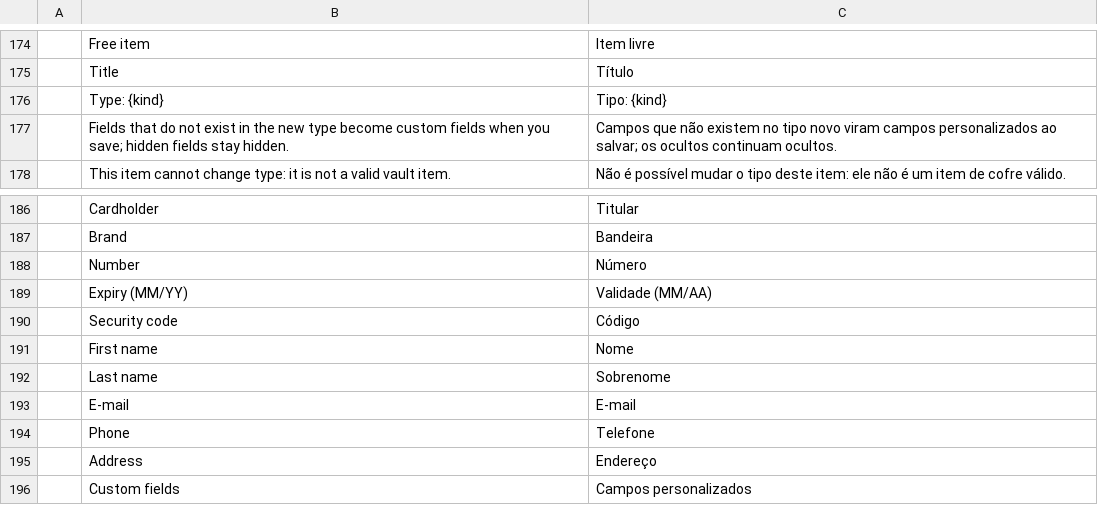
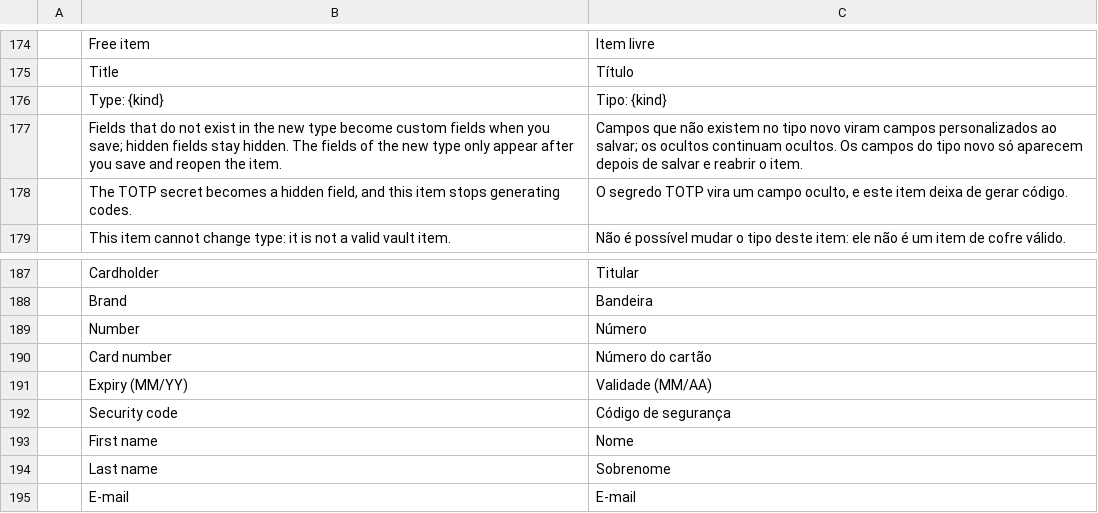
Before and after one commit to Anon5T4R/Local-Keys, a TSV file: i18n/locales/pt-br/localkeys.tsv, drawn as a sheet; only a part is shown, gaps mark what is left out; the shorter side is filled out with more unchanged rows.

```diff
--- a/i18n/locales/pt-br/localkeys.tsv
+++ b/i18n/locales/pt-br/localkeys.tsv
@@ -176,3 +176,4 @@
 	Type: {kind}	Tipo: {kind}
-	Fields that do not exist in the new type become custom fields when you save; hidden fields stay hidden.	Campos que não existem no tipo novo viram campos personalizados ao salvar; os ocultos continuam ocultos.
+	Fields that do not exist in the new type become custom fields when you save; hidden fields stay hidden. The fields of the new type only appear after you save and reopen the item.	Campos que não existem no tipo novo viram campos personalizados ao salvar; os ocultos continuam ocultos. Os campos do tipo novo só aparecem depois de salvar e reabrir o item.
+	The TOTP secret becomes a hidden field, and this item stops generating codes.	O segredo TOTP vira um campo oculto, e este item deixa de gerar código.
 	This item cannot change type: it is not a valid vault item.	Não é possível mudar o tipo deste item: ele não é um item de cofre válido.
@@ -188,4 +189,5 @@
 	Number	Número
+	Card number	Número do cartão
 	Expiry (MM/YY)	Validade (MM/AA)
-	Security code	Código
+	Security code	Código de segurança
 	First name	Nome
```
Also changed, not shown: i18n/locales/es/localkeys.tsv, 12 other files.
